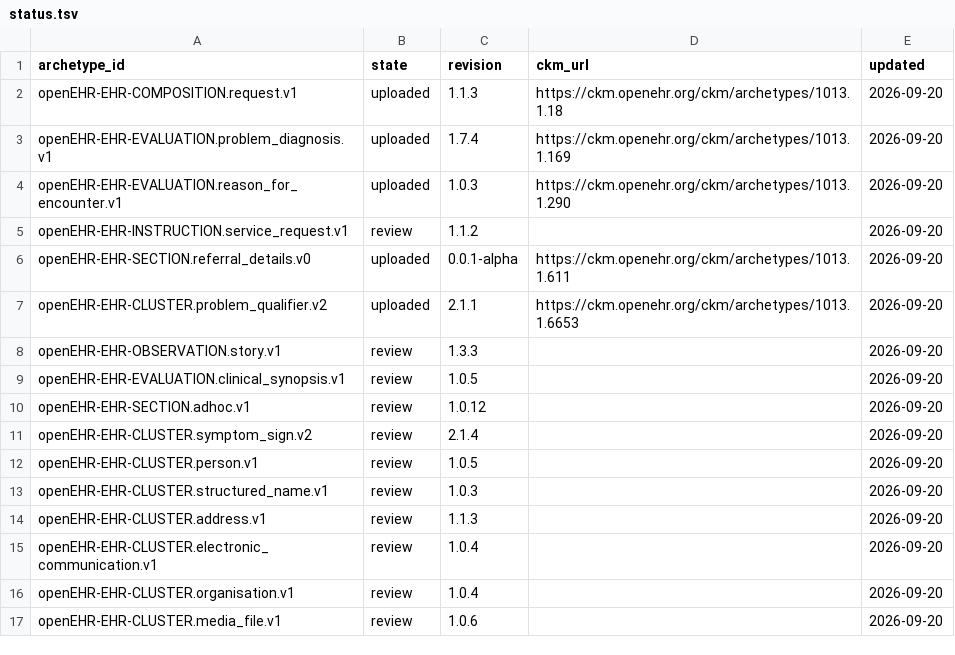
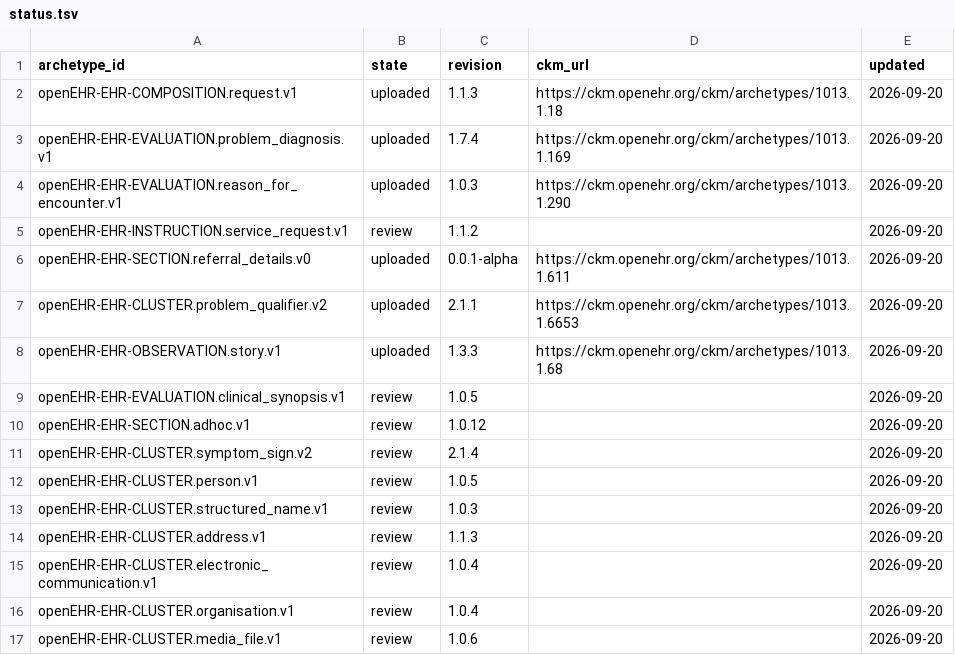
Before and after one commit to skoba/openehr-japanese-translation, a TSV file: status.tsv, drawn as a sheet.

```diff
--- a/status.tsv
+++ b/status.tsv
@@ -7,3 +7,3 @@ openEHR-EHR-SECTION.referral_details.v0	uploaded	0.0.1-alpha	https://ckm.openehr
 openEHR-EHR-CLUSTER.problem_qualifier.v2	uploaded	2.1.1	https://ckm.openehr.org/ckm/archetypes/1013.1.6653	2026-09-20
-openEHR-EHR-OBSERVATION.story.v1	review	1.3.3		2026-09-20
+openEHR-EHR-OBSERVATION.story.v1	uploaded	1.3.3	https://ckm.openehr.org/ckm/archetypes/1013.1.68	2026-09-20
 openEHR-EHR-EVALUATION.clinical_synopsis.v1	review	1.0.5		2026-09-20
```
